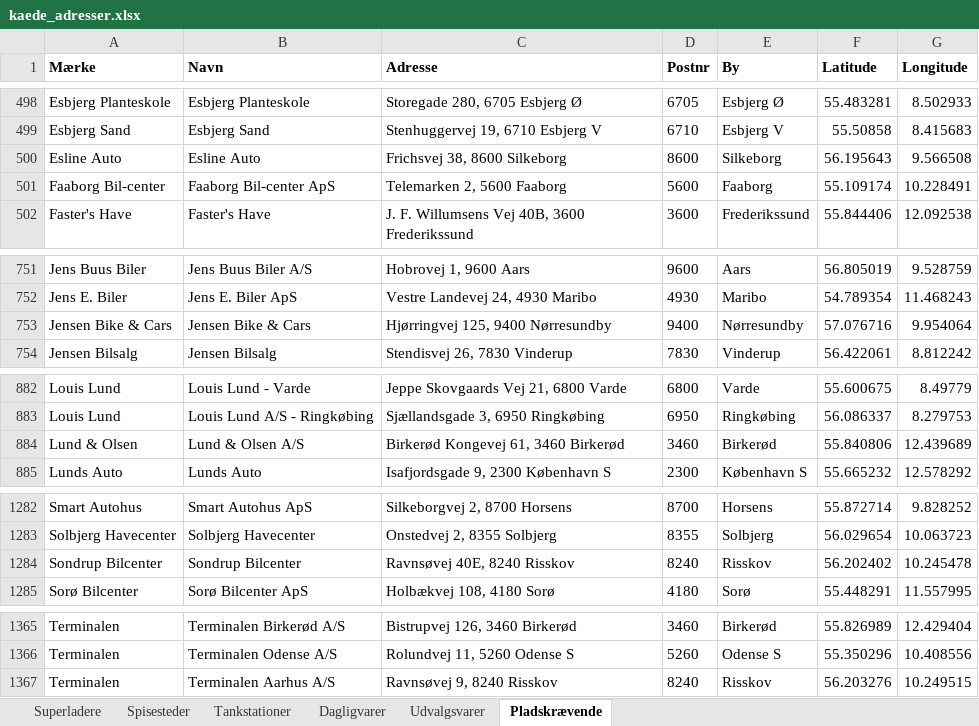
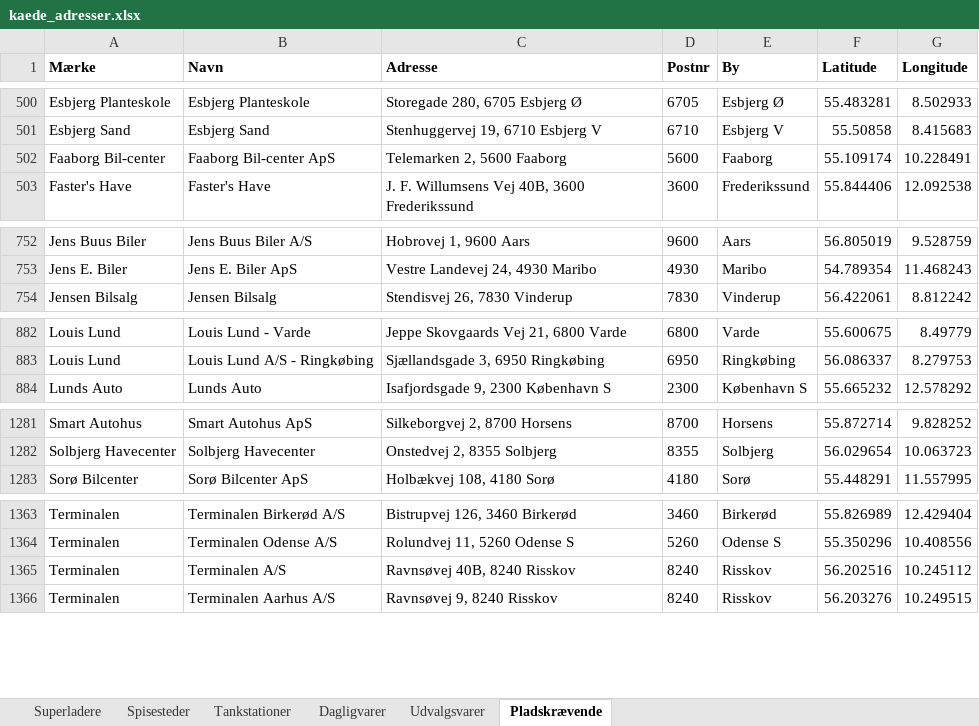
Before and after one commit to sfpkartago/retailkort, an Excel workbook: kaede_adresser.xlsx, sheet Pladskrævende, drawn as a sheet; only a part is shown, gaps mark what is left out; values as stored, in another font and other column widths than the file's, no borders; removed rows and columns are numbered as before the commit, all else as after; the diff covers the shown part only; the diff names each change by its address in the sheet, - before the commit and + after, or states it on an @@ line.

```diff
--- a/kaede_adresser.xlsx (sheet Pladskrævende)
+++ b/kaede_adresser.xlsx (sheet Pladskrævende)
-row 500: Esline Auto | Esline Auto | Frichsvej 38, 8600 Silkeborg | 8600 | Silkeborg | 56.195643 | 9.566508
-row 753: Jensen Bike & Cars | Jensen Bike & Cars | Hjørringvej 125, 9400 Nørresundby | 9400 | Nørresundby | 57.076716 | 9.954064
-row 884: Lund & Olsen | Lund & Olsen A/S | Birkerød Kongevej 61, 3460 Birkerød | 3460 | Birkerød | 55.840806 | 12.439689
-row 1284: Sondrup Bilcenter | Sondrup Bilcenter | Ravnsøvej 40E, 8240 Risskov | 8240 | Risskov | 56.202402 | 10.245478
+row 1365: Terminalen | Terminalen A/S | Ravnsøvej 40B, 8240 Risskov | 8240 | Risskov | 56.202516 | 10.245112
```
Also changed, not shown: 4 added rows, 3 removed rows and 12 edited cells elsewhere in this sheet, 8 other files.
